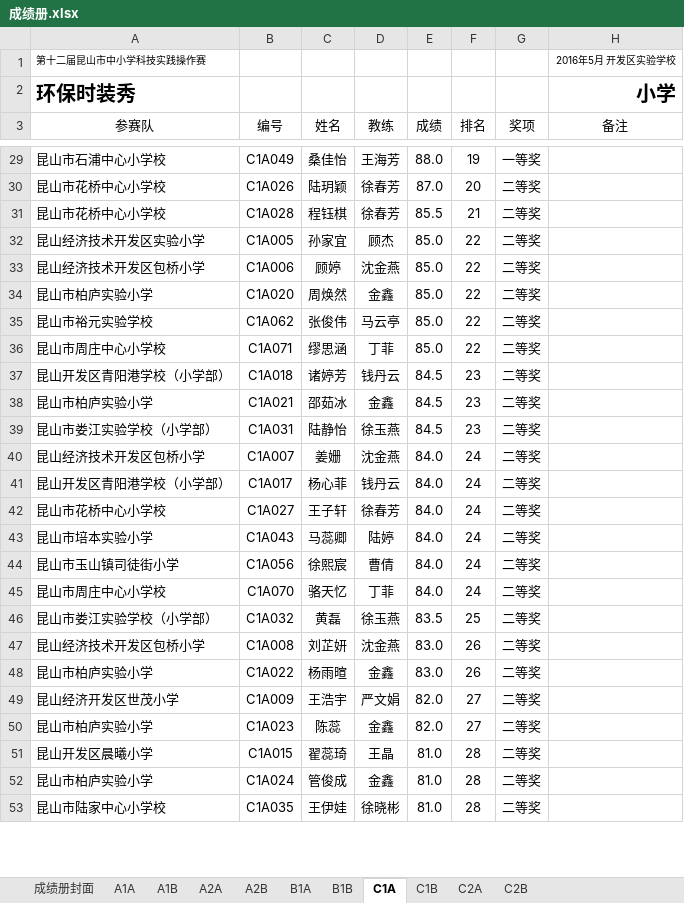
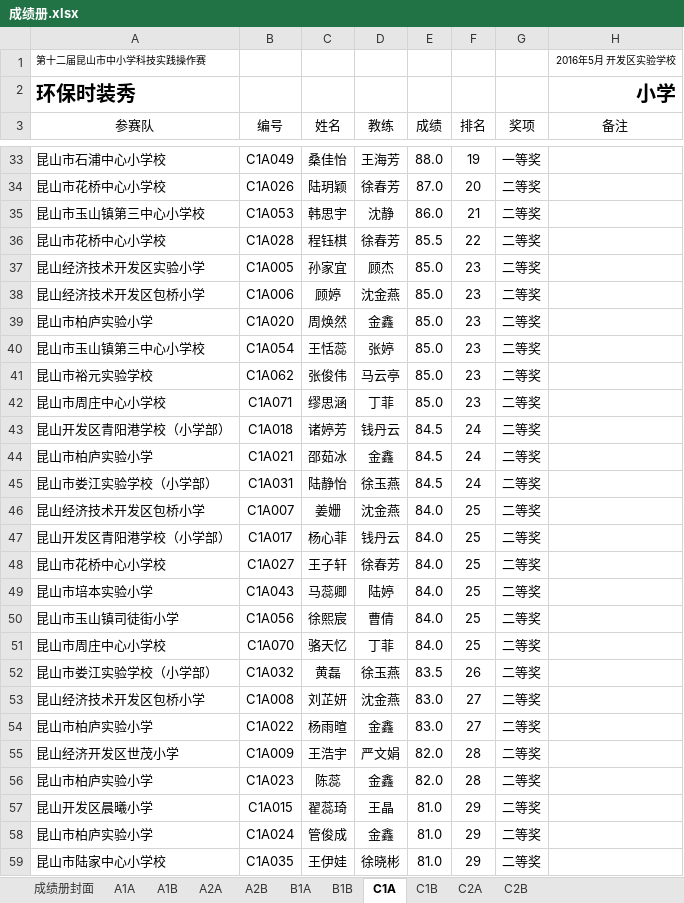
Before and after one commit to ksgujie/MatchScores_2.0, an Excel workbook: 2016昆山实践操作/成绩册.xlsx, sheet C1A, drawn as a sheet; only a part is shown, gaps mark what is left out; values as stored, in another font and other column widths than the file's, no borders; addresses are those after the commit; the diff covers the shown part only; the diff names each change by its address in the sheet, - before the commit and + after, or states it on an @@ line.

```diff
--- a/2016昆山实践操作/成绩册.xlsx (sheet C1A)
+++ b/2016昆山实践操作/成绩册.xlsx (sheet C1A)
+row 35: 昆山市玉山镇第三中心小学校 | C1A053 | 韩思宇 | 沈静 | 86.0 | 21 | 二等奖
-F36 (排名): 21
+F36 (排名): 22
-F37:F39 (排名): 22
+F37:F39 (排名): 23
+row 40: 昆山市玉山镇第三中心小学校 | C1A054 | 王恬蕊 | 张婷 | 85.0 | 23 | 二等奖
-F41:F42 (排名): 22
+F41:F42 (排名): 23
-F43:F45 (排名): 23
+F43:F45 (排名): 24
-F46:F51 (排名): 24
+F46:F51 (排名): 25
-F52 (排名): 25
+F52 (排名): 26
-F53:F54 (排名): 26
+F53:F54 (排名): 27
-F55:F56 (排名): 27
+F55:F56 (排名): 28
-F57:F59 (排名): 28
+F57:F59 (排名): 29
```
Also changed, not shown: 6 added rows and 14 edited cells elsewhere in this sheet, sheet A1A, sheet C2A, sheet A1B, sheet A2B, sheet B1A, 2016昆山实践操作/成绩录入.xlsx, 2016昆山实践操作/模板/成绩册模板.xlsx, 14 other files.
